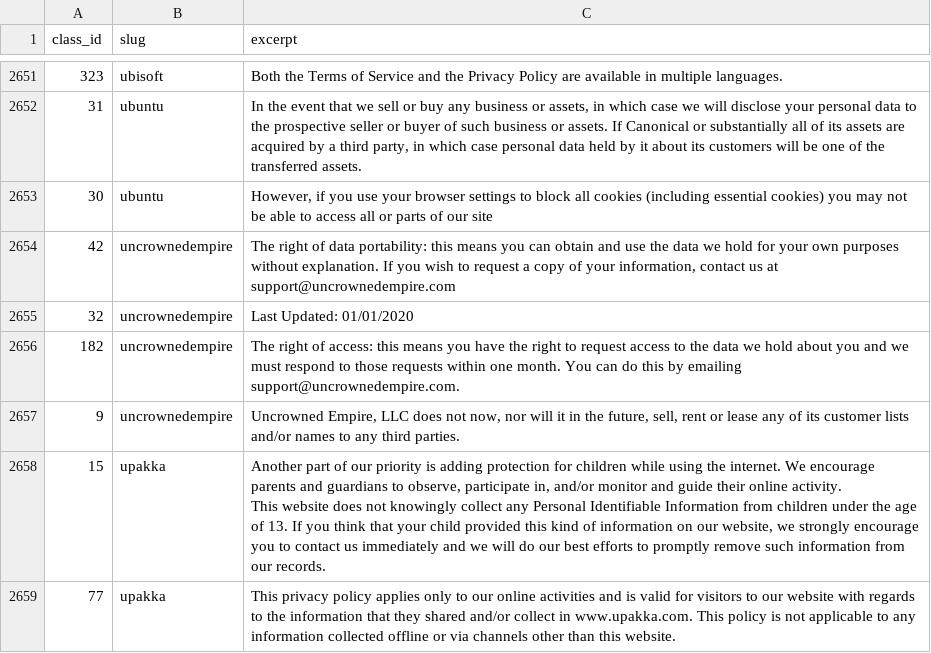
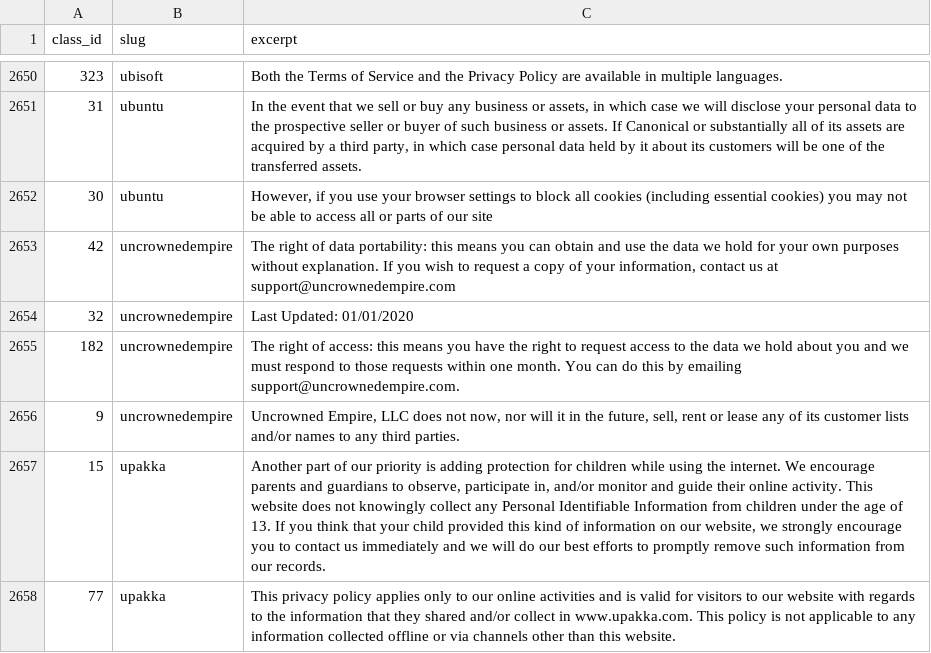
Before and after one commit to MathTauAthogen/autoTOS, a CSV file: data/labeled_excerpts.csv, drawn as a sheet; only a part is shown, gaps mark what is left out; the diff covers the shown part only.

Commit message:
Fixed csv

```diff
--- a/data/labeled_excerpts.csv
+++ b/data/labeled_excerpts.csv
@@ -2700,5 +2656,3 @@ class_id,slug,excerpt
 9,uncrownedempire,"Uncrowned Empire, LLC does not now, nor will it in the future, sell, rent or lease any of its customer lists and/or names to any third parties."
-15,upakka,"       Another part of our priority is adding protection for children while using the internet. We encourage parents and guardians to observe, participate in, and/or monitor and guide their online activity.
-
- This website does not knowingly collect any Personal Identifiable Information from children under the age of 13. If you think that your child provided this kind of information on our website, we strongly encourage you to contact us immediately and we will do our best efforts to promptly remove such information from our records.     "
+15,upakka,"       Another part of our priority is adding protection for children while using the internet. We encourage parents and guardians to observe, participate in, and/or monitor and guide their online activity.  This website does not knowingly collect any Personal Identifiable Information from children under the age of 13. If you think that your child provided this kind of information on our website, we strongly encourage you to contact us immediately and we will do our best efforts to promptly remove such information from our records.     "
 77,upakka,       This privacy policy applies only to our online activities and is valid for visitors to our website with regards to the information that they shared and/or collect in www.upakka.com. This policy is not applicable to any information collected offline or via channels other than this website.
```
Also changed, not shown: 2 removed rows and 12 edited cells elsewhere in this file.
